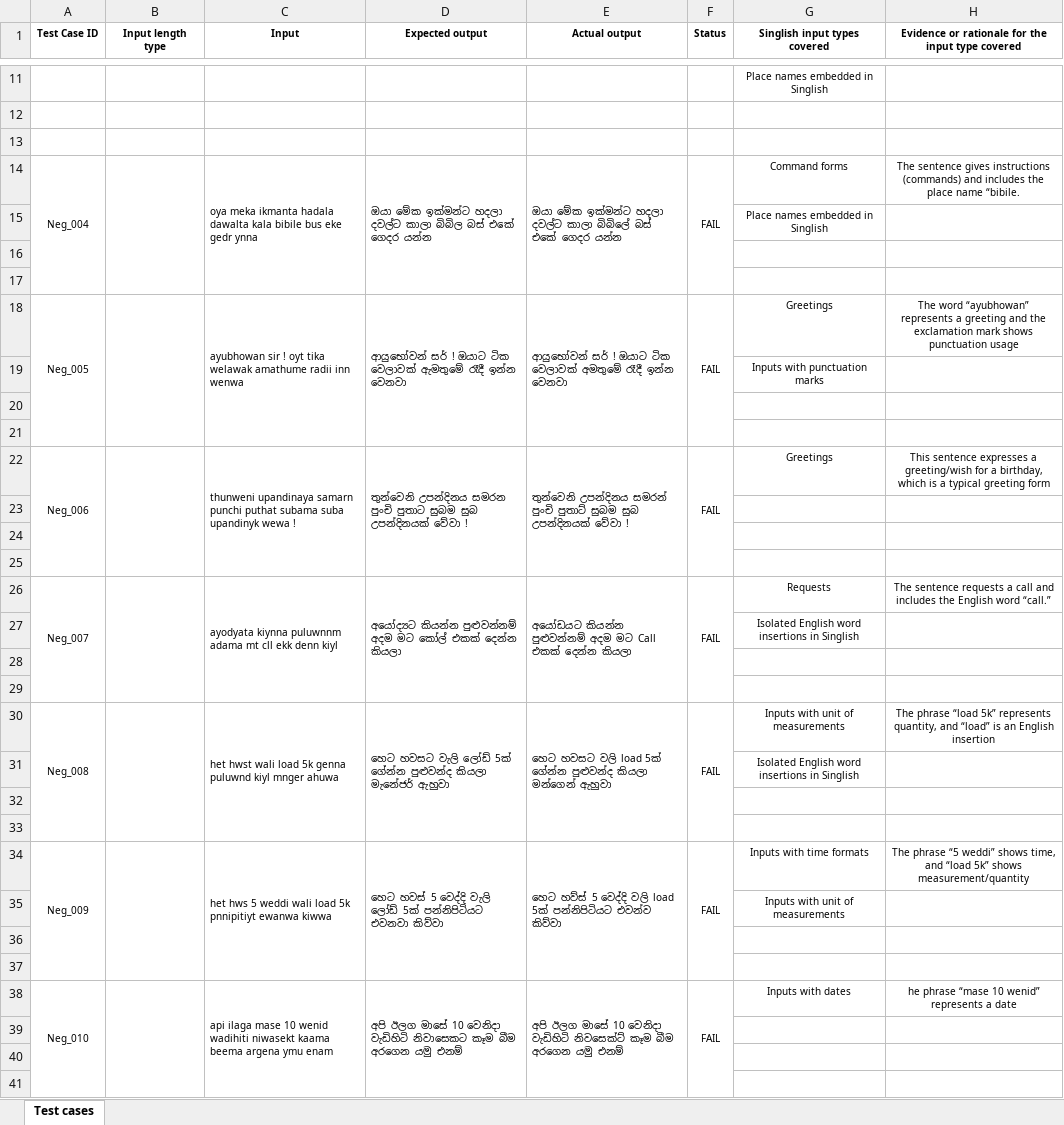
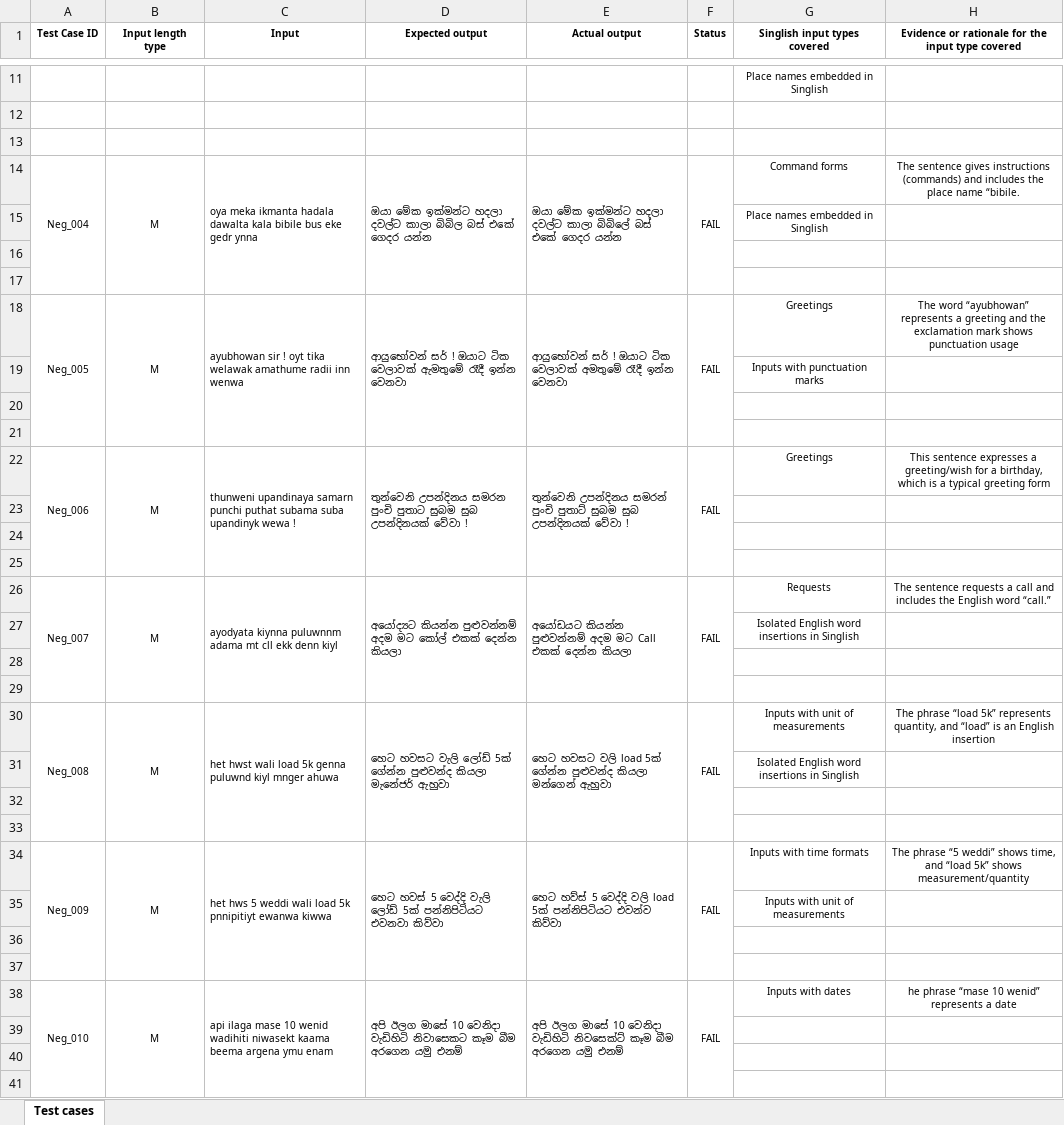
Before and after one commit to IsinduDuldara/IT23681842-ITPM-Test-Automation, an Excel workbook: IT23681842-Assignment 1 - Test cases.xlsx, sheet Test cases, drawn as a sheet; only a part is shown, gaps mark what is left out; values as stored, in another font and other column widths than the file's, no borders; the diff covers the shown part only; the diff names each change by its address in the sheet, - before the commit and + after, or states it on an @@ line.

Commit message:
Updated Excel after final corrections

```diff
--- a/IT23681842-Assignment 1 - Test cases.xlsx (sheet Test cases)
+++ b/IT23681842-Assignment 1 - Test cases.xlsx (sheet Test cases)
-B14 (Input length type): (empty)
+B14 (Input length type): M
-B18 (Input length type): (empty)
+B18 (Input length type): M
-B22 (Input length type): (empty)
+B22 (Input length type): M
-B26 (Input length type): (empty)
+B26 (Input length type): M
-B30 (Input length type): (empty)
+B30 (Input length type): M
-B34 (Input length type): (empty)
+B34 (Input length type): M
-B38 (Input length type): (empty)
+B38 (Input length type): M
```
Also changed, not shown: 41 edited cells elsewhere in this sheet.
